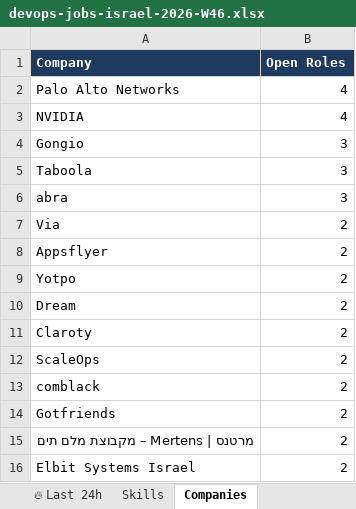
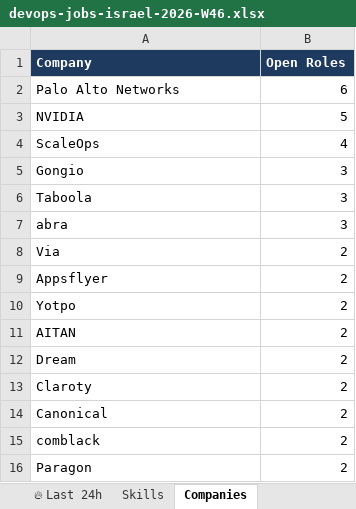
Before and after one commit to OrelBello/devops-market-data, an Excel workbook: reports/devops-jobs-israel-2026-W46.xlsx, sheet Companies, drawn as a sheet; values as stored, in another font and other column widths than the file's, no borders; removed rows and columns are numbered as before the commit, all else as after; the diff names each change by its address in the sheet, - before the commit and + after, or states it on an @@ line.

```diff
--- a/reports/devops-jobs-israel-2026-W46.xlsx (sheet Companies)
+++ b/reports/devops-jobs-israel-2026-W46.xlsx (sheet Companies)
-B2 (Open Roles): 4
+B2 (Open Roles): 6
-B3 (Open Roles): 4
+B3 (Open Roles): 5
+row 4: ScaleOps | 4
+row 11: AITAN | 2
-A14 (Company): ScaleOps
+A14 (Company): Canonical
-A16 (Company): Gotfriends
+A16 (Company): Paragon
-row 15: מרטנס | Mertens – מקבוצת מלם תים | 2
-row 16: Elbit Systems Israel | 2
```
Also changed, not shown: sheet All Jobs, sheet 🔥 Last 24h, sheet 🪜 Junior Top Picks, sheet Hiring Strength, sheet Junior Stack Demand, sheet Skills, 5 more sheets, reports/devops-jobs-israel-latest.xlsx, reports/devops-juniors-israel-2026-W46.xlsx, 11 other files.
